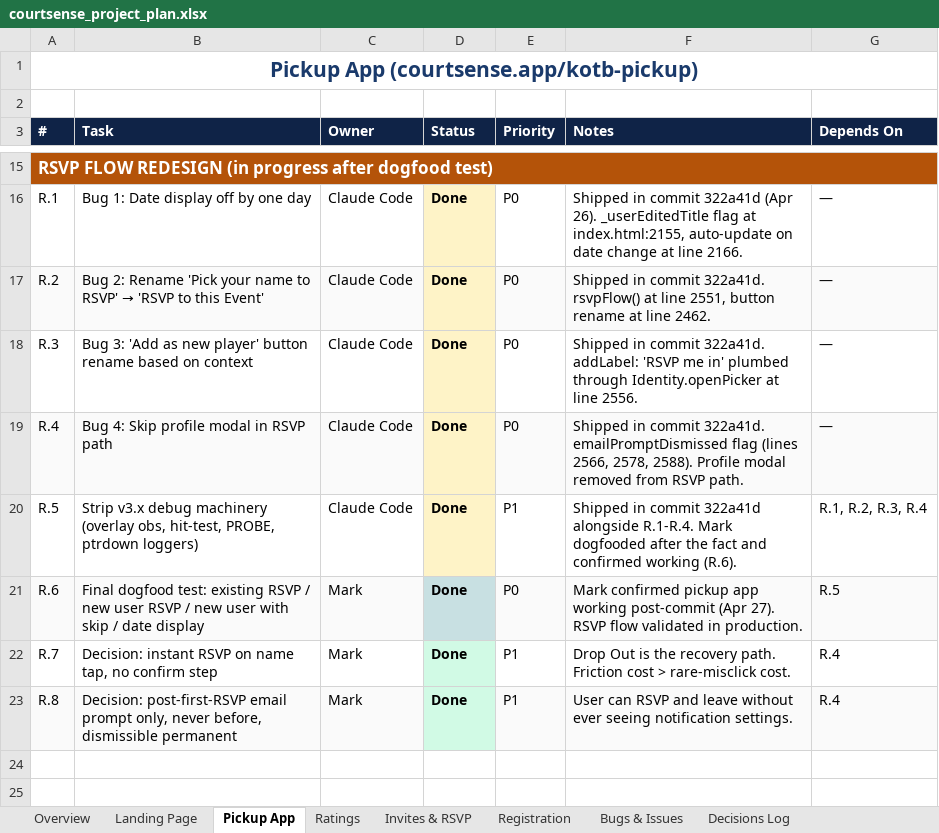
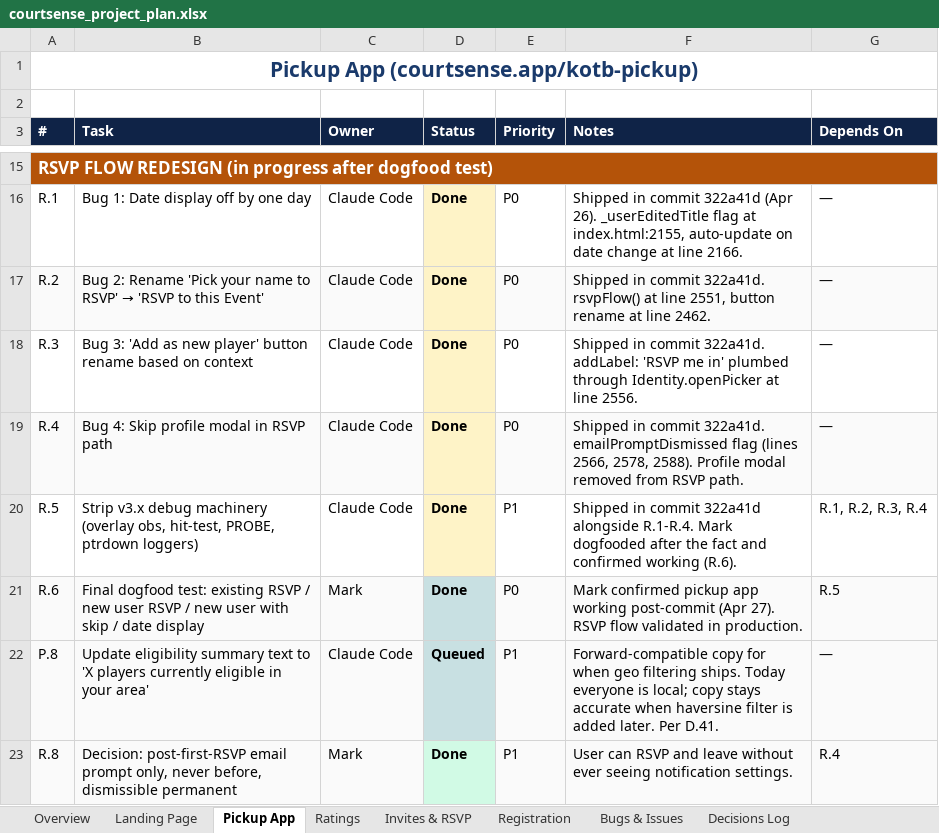
Before and after one commit to markmcnees/courtsense, an Excel workbook: docs/courtsense_project_plan.xlsx, sheet Pickup App, drawn as a sheet; only a part is shown, gaps mark what is left out; values as stored, in another font and other column widths than the file's, no borders; removed rows and columns are numbered as before the commit, all else as after; the diff names each change by its address in the sheet, - before the commit and + after, or states it on an @@ line.

```diff
--- a/docs/courtsense_project_plan.xlsx (sheet Pickup App)
+++ b/docs/courtsense_project_plan.xlsx (sheet Pickup App)
-row 22: R.7 | Decision: instant RSVP on name tap, no confirm step | Mark | Done | P1 | Drop Out is the recovery path. Friction cost > rare-misclick cost. | R.4
+row 22: P.8 | Update eligibility summary text to 'X players currently eligible in your area' | Claude Code | Queued | P1 | Forward-compatible copy for when geo filtering ships. Today everyone is local; copy stays accurate when haversine filter is added later. Per D.41. | —
```
Also changed, not shown: sheet Decisions Log, sheet Landing Page, sheet Invites & RSVP, sheet Overview, 3 other files.
